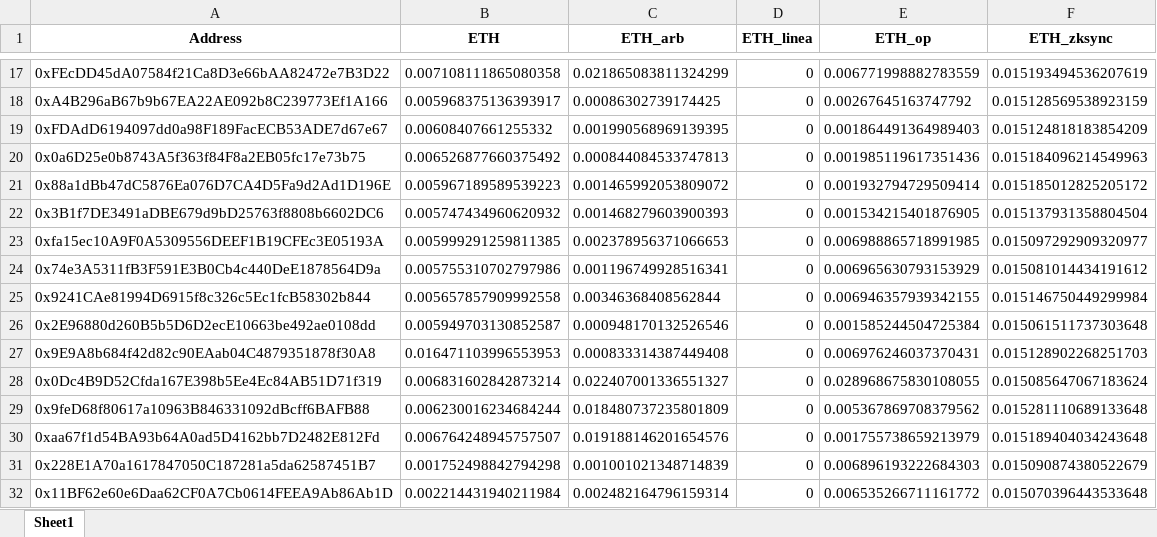
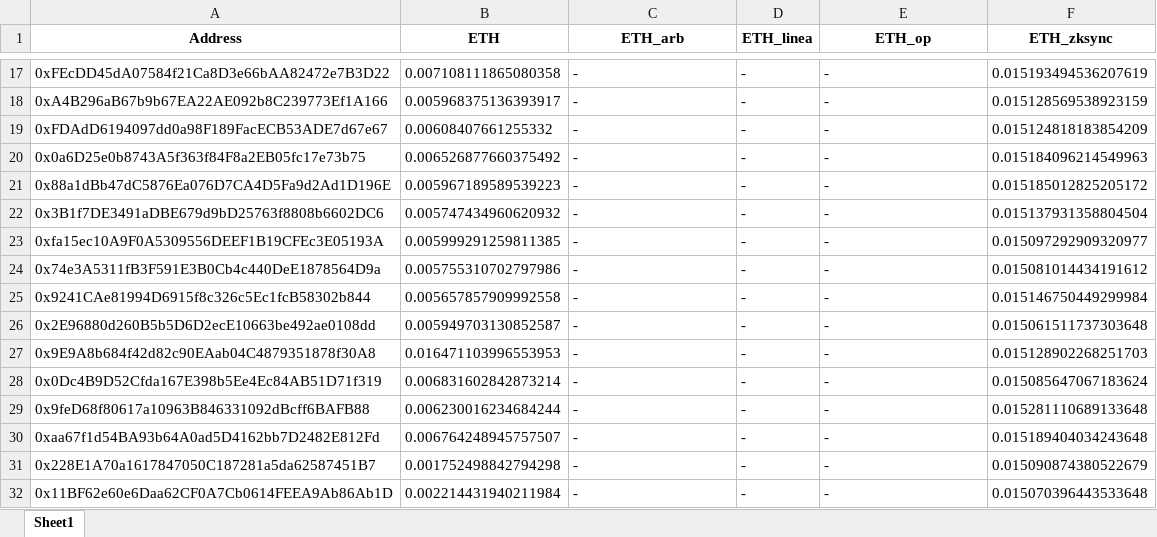
Before and after one commit to mshk32/balance_checker, an Excel workbook: ethereum_balances.xlsx, sheet Sheet1, drawn as a sheet; only a part is shown, gaps mark what is left out; values as stored, in another font and other column widths than the file's, no borders; the diff covers the shown part only; the diff names each change by its address in the sheet, - before the commit and + after, or states it on an @@ line.

```diff
--- a/ethereum_balances.xlsx (sheet Sheet1)
+++ b/ethereum_balances.xlsx (sheet Sheet1)
-C17 (ETH_arb): 0.021865083811324299
+C17 (ETH_arb): -
-D17:D32 (ETH_linea): 0
+D17:D32 (ETH_linea): -
-E17 (ETH_op): 0.006771998882783559
+E17 (ETH_op): -
-C18 (ETH_arb): 0.00086302739174425
+C18 (ETH_arb): -
-E18 (ETH_op): 0.00267645163747792
+E18 (ETH_op): -
-C19 (ETH_arb): 0.001990568969139395
+C19 (ETH_arb): -
-E19 (ETH_op): 0.001864491364989403
+E19 (ETH_op): -
-C20 (ETH_arb): 0.000844084533747813
+C20 (ETH_arb): -
-E20 (ETH_op): 0.001985119617351436
+E20 (ETH_op): -
-C21 (ETH_arb): 0.001465992053809072
+C21 (ETH_arb): -
-E21 (ETH_op): 0.001932794729509414
+E21 (ETH_op): -
-C22 (ETH_arb): 0.001468279603900393
+C22 (ETH_arb): -
-E22 (ETH_op): 0.001534215401876905
+E22 (ETH_op): -
-C23 (ETH_arb): 0.002378956371066653
+C23 (ETH_arb): -
-E23 (ETH_op): 0.006988865718991985
+E23 (ETH_op): -
-C24 (ETH_arb): 0.001196749928516341
+C24 (ETH_arb): -
-E24 (ETH_op): 0.006965630793153929
+E24 (ETH_op): -
-C25 (ETH_arb): 0.00346368408562844
+C25 (ETH_arb): -
-E25 (ETH_op): 0.006946357939342155
+E25 (ETH_op): -
-C26 (ETH_arb): 0.000948170132526546
+C26 (ETH_arb): -
-E26 (ETH_op): 0.001585244504725384
+E26 (ETH_op): -
-C27 (ETH_arb): 0.000833314387449408
+C27 (ETH_arb): -
-E27 (ETH_op): 0.006976246037370431
+E27 (ETH_op): -
-C28 (ETH_arb): 0.022407001336551327
+C28 (ETH_arb): -
-E28 (ETH_op): 0.028968675830108055
+E28 (ETH_op): -
-C29 (ETH_arb): 0.018480737235801809
+C29 (ETH_arb): -
-E29 (ETH_op): 0.005367869708379562
+E29 (ETH_op): -
-C30 (ETH_arb): 0.019188146201654576
+C30 (ETH_arb): -
-E30 (ETH_op): 0.001755738659213979
+E30 (ETH_op): -
-C31 (ETH_arb): 0.001001021348714839
+C31 (ETH_arb): -
-E31 (ETH_op): 0.006896193222684303
+E31 (ETH_op): -
-C32 (ETH_arb): 0.002482164796159314
+C32 (ETH_arb): -
-E32 (ETH_op): 0.006535266711161772
+E32 (ETH_op): -
```
Also changed, not shown: 50 removed rows and 102 edited cells elsewhere in this sheet, 4 other files.
